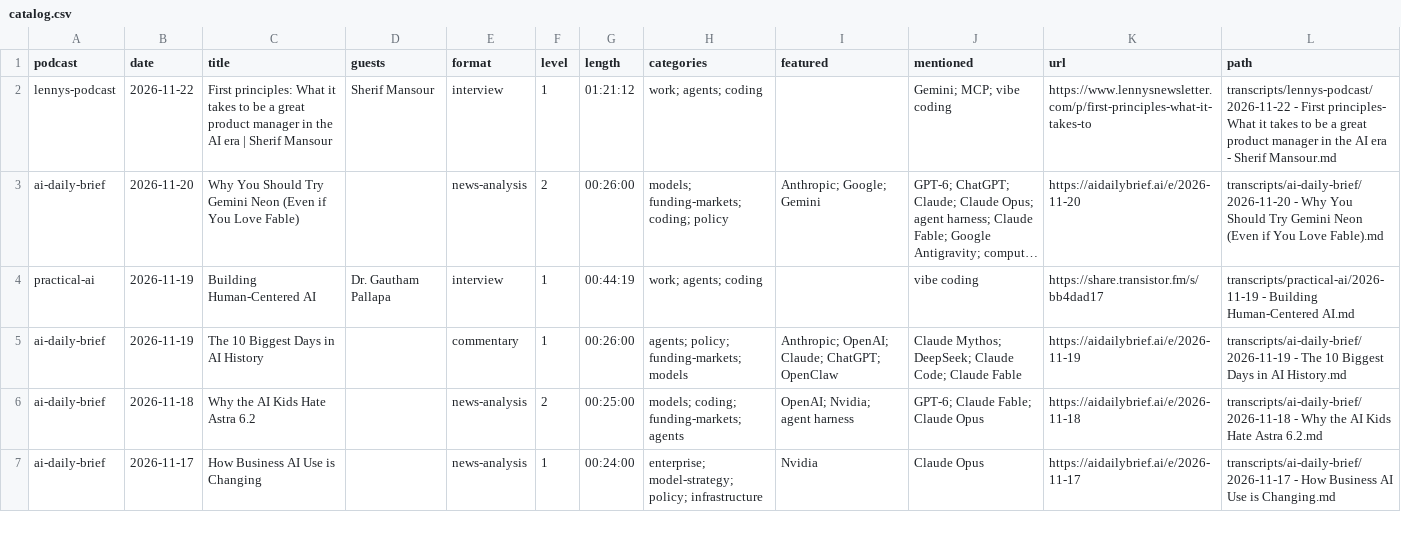
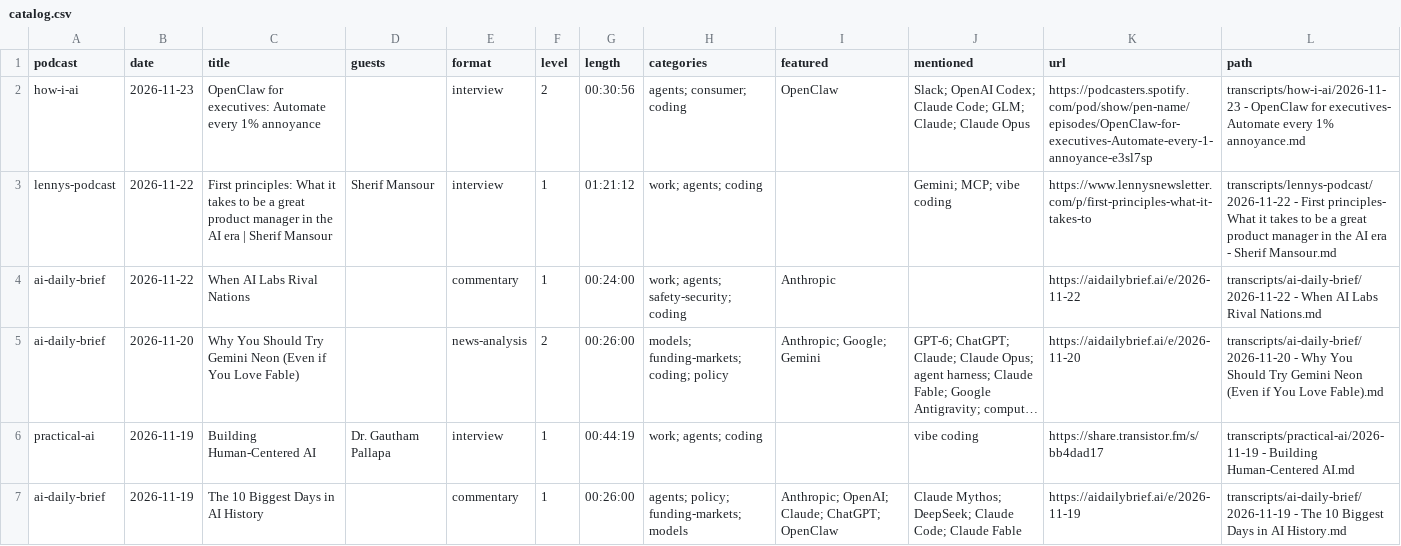
Before and after one commit to NikolasBM/PodScribe, a CSV file: catalog.csv, drawn as a sheet; only a part is shown; the shorter side is filled out with more unchanged rows; long unchanged cells end in …; the diff names each change by its address in the sheet, - before the commit and + after, or states it on an @@ line.

```diff
--- a/catalog.csv
+++ b/catalog.csv
+row 2: how-i-ai | 2026-11-23 | OpenClaw for executives: Automate every 1% annoyance |  | interview | 2 | 00:30:56 | agents; consumer; coding | OpenClaw | Slack; OpenAI Codex; Claude Code; GLM; Claude; Claude Opus | https://podcasters.spotify.com/pod/show/pen-name/episodes/OpenClaw-for-executives-Automate-every-1-annoyance-e3sl7sp | transcripts/how-i-ai/2026-11-23 - OpenClaw for executives- Automate every 1% annoyance.md
+row 4: ai-daily-brief | 2026-11-22 | When AI Labs Rival Nations |  | commentary | 1 | 00:24:00 | work; agents; safety-security; coding | Anthropic |  | https://aidailybrief.ai/e/2026-11-22 | transcripts/ai-daily-brief/2026-11-22 - When AI Labs Rival Nations.md
```
Also changed, not shown: 3 other files.
